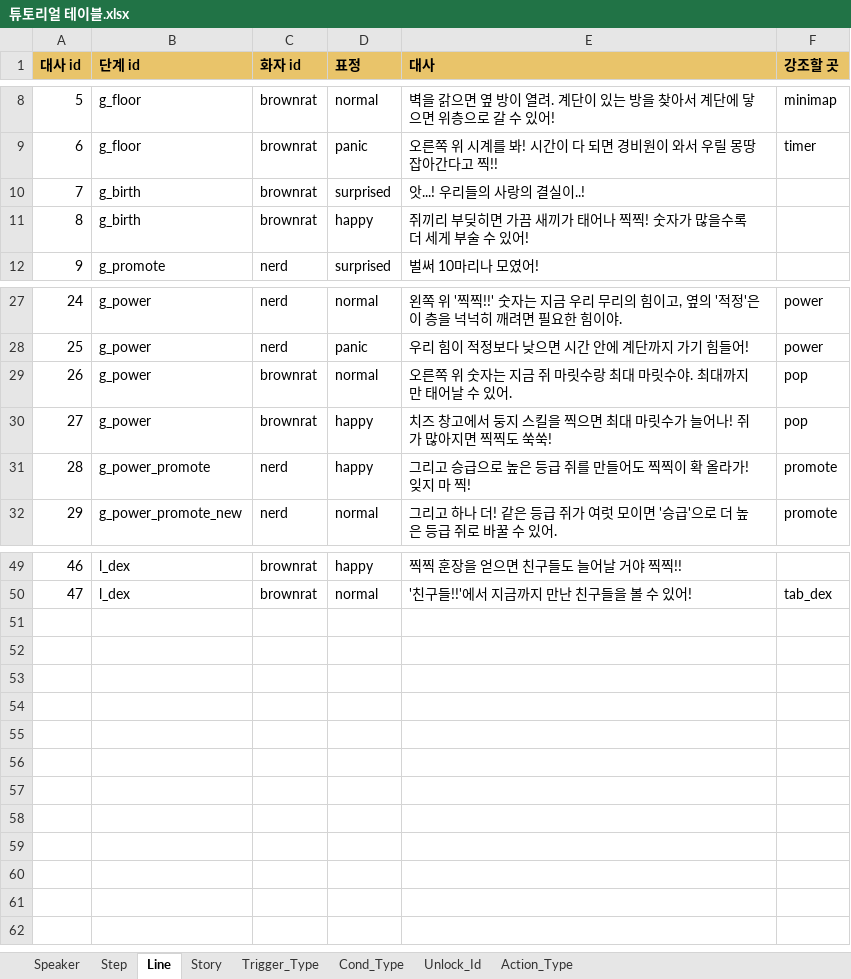
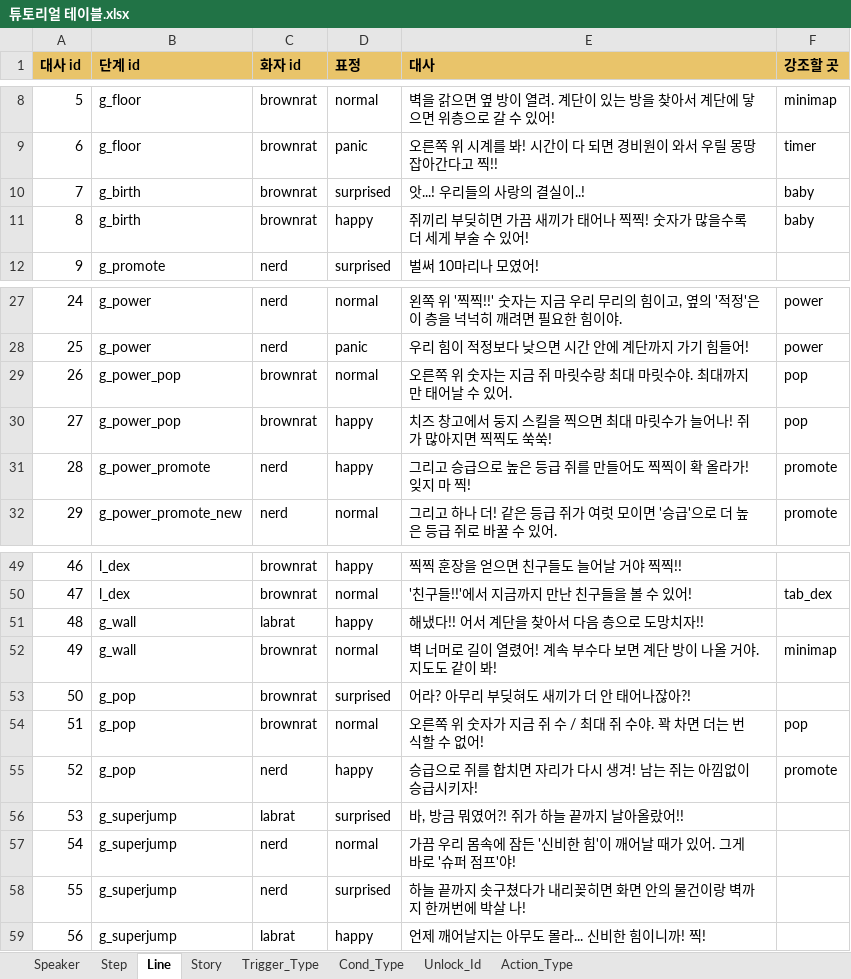
Before and after one commit to inory16351/NKK_PROJECT, an Excel workbook: Data_Table/튜토리얼 테이블.xlsx, sheet Line, drawn as a sheet; only a part is shown, gaps mark what is left out; values as stored, in another font and other column widths than the file's, no borders; the diff names each change by its address in the sheet, - before the commit and + after, or states it on an @@ line.

```diff
--- a/Data_Table/튜토리얼 테이블.xlsx (sheet Line)
+++ b/Data_Table/튜토리얼 테이블.xlsx (sheet Line)
-F10:F11 (강조할 곳): (empty)
+F10:F11 (강조할 곳): baby
-B29:B30 (단계 id): g_power
+B29:B30 (단계 id): g_power_pop
+row 51: 48 | g_wall | labrat | happy | 해냈다!! 어서 계단을 찾아서 다음 층으로 도망치자!!
+row 52: 49 | g_wall | brownrat | normal | 벽 너머로 길이 열렸어! 계속 부수다 보면 계단 방이 나올 거야. 지도도 같이 봐! | minimap
+row 53: 50 | g_pop | brownrat | surprised | 어라? 아무리 부딪혀도 새끼가 더 안 태어나잖아?!
+row 54: 51 | g_pop | brownrat | normal | 오른쪽 위 숫자가 지금 쥐 수 / 최대 쥐 수야. 꽉 차면 더는 번식할 수 없어! | pop
+row 55: 52 | g_pop | nerd | happy | 승급으로 쥐를 합치면 자리가 다시 생겨! 남는 쥐는 아낌없이 승급시키자! | promote
+row 56: 53 | g_superjump | labrat | surprised | 바, 방금 뭐였어?! 쥐가 하늘 끝까지 날아올랐어!!
+row 57: 54 | g_superjump | nerd | normal | 가끔 우리 몸속에 잠든 '신비한 힘'이 깨어날 때가 있어. 그게 바로 '슈퍼 점프'야!
+row 58: 55 | g_superjump | nerd | surprised | 하늘 끝까지 솟구쳤다가 내리꽂히면 화면 안의 물건이랑 벽까지 한꺼번에 박살 나!
+row 59: 56 | g_superjump | labrat | happy | 언제 깨어날지는 아무도 몰라... 신비한 힘이니까! 찍!
```
Also changed, not shown: sheet Step, sheet Trigger_Type, 14 other files.
